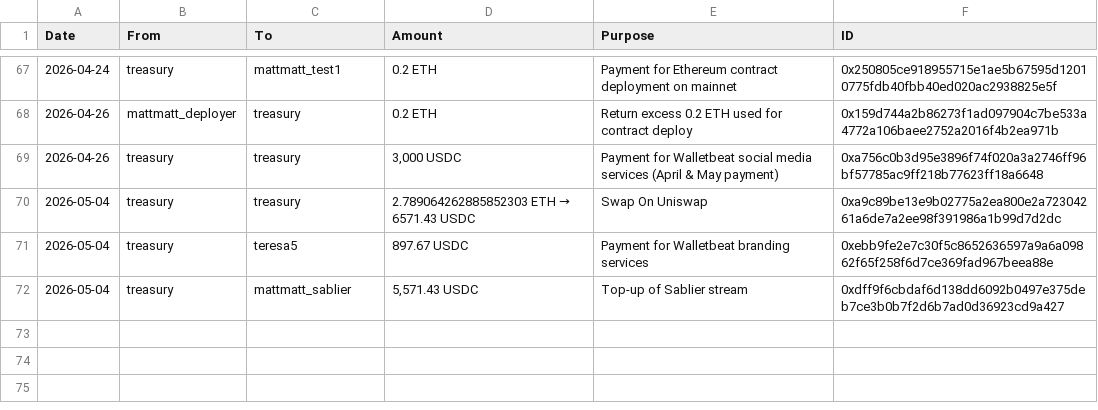
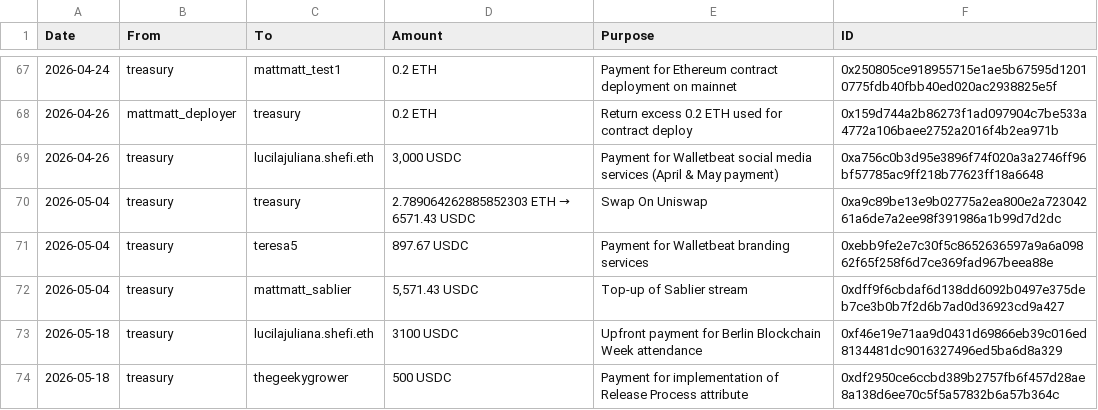
Before and after one commit to walletbeat/walletbeat, a TSV file: governance/treasury/treasury-operations.tsv, drawn as a sheet; only a part is shown, gaps mark what is left out.

Commit message:
Treasury operations 2026-05-18

```diff
--- a/governance/treasury/treasury-operations.tsv
+++ b/governance/treasury/treasury-operations.tsv
@@ -68,3 +68,3 @@ Date	From	To	Amount	Purpose	ID
 2026-04-26	mattmatt_deployer	treasury	0.2 ETH	Return excess 0.2 ETH used for contract deploy	0x159d744a2b86273f1ad097904c7be533a4772a106baee2752a2016f4b2ea971b
-2026-04-26	treasury	treasury	3,000 USDC	Payment for Walletbeat social media services (April & May payment)	0xa756c0b3d95e3896f74f020a3a2746ff96bf57785ac9ff218b77623ff18a6648
+2026-04-26	treasury	lucilajuliana.shefi.eth	3,000 USDC	Payment for Walletbeat social media services (April & May payment)	0xa756c0b3d95e3896f74f020a3a2746ff96bf57785ac9ff218b77623ff18a6648
 2026-05-04	treasury	treasury	2.789064262885852303 ETH → 6571.43 USDC	Swap On Uniswap	0xa9c89be13e9b02775a2ea800e2a72304261a6de7a2ee98f391986a1b99d7d2dc
@@ -72 +72,3 @@ Date	From	To	Amount	Purpose	ID
 2026-05-04	treasury	mattmatt_sablier	5,571.43 USDC	Top-up of Sablier stream	0xdff9f6cbdaf6d138dd6092b0497e375deb7ce3b0b7f2d6b7ad0d36923cd9a427
+2026-05-18	treasury	lucilajuliana.shefi.eth	3100 USDC	Upfront payment for Berlin Blockchain Week attendance	0xf46e19e71aa9d0431d69866eb39c016ed8134481dc9016327496ed5ba6d8a329
+2026-05-18	treasury	thegeekygrower	500 USDC	Payment for implementation of Release Process attribute	0xdf2950ce6ccbd389b2757fb6f457d28ae8a138d6ee70c5f5a57832b6a57b364c
```
Also changed, not shown: 1 other file.
